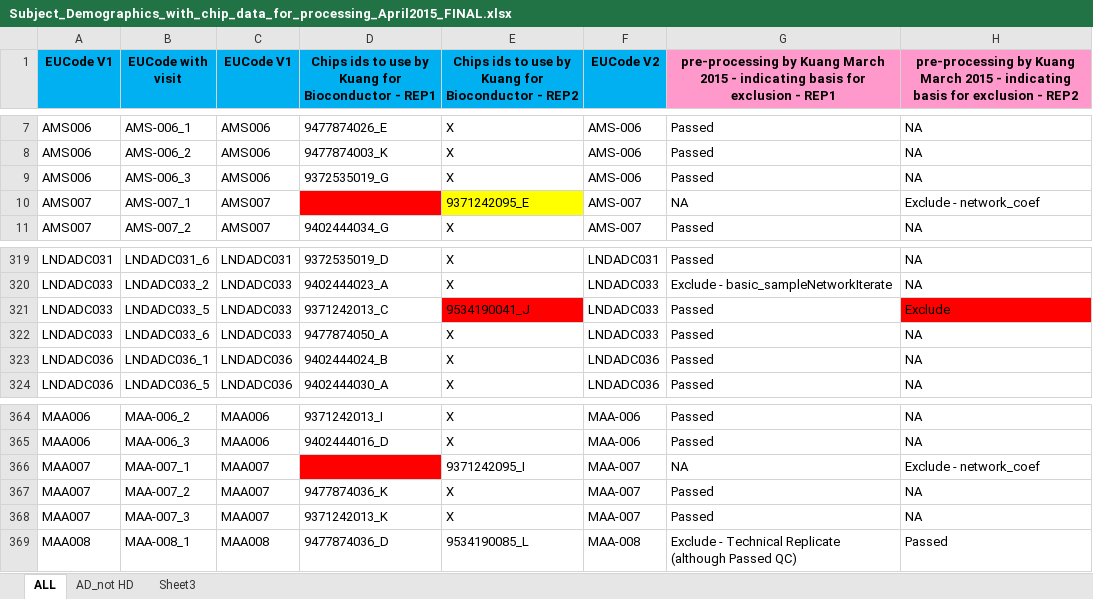
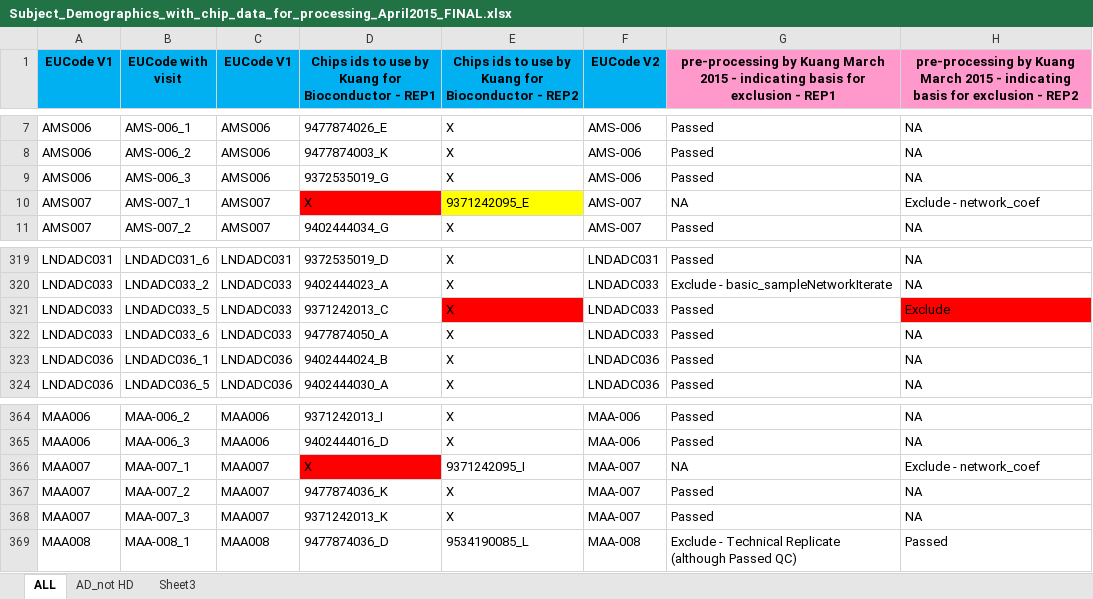
Before and after one commit to heichiyidui/dev, an Excel workbook: batch_3_expression/Subject_Demographics_with_chip_data_for_processing_April2015_FINAL.xlsx, sheet ALL, drawn as a sheet; only a part is shown, gaps mark what is left out; values as stored, in another font and other column widths than the file's, no borders; the diff names each change by its address in the sheet, - before the commit and + after, or states it on an @@ line.

```diff
--- a/batch_3_expression/Subject_Demographics_with_chip_data_for_processing_April2015_FINAL.xlsx (sheet ALL)
+++ b/batch_3_expression/Subject_Demographics_with_chip_data_for_processing_April2015_FINAL.xlsx (sheet ALL)
-D10: (empty)
+D10: X
-E321: 9534190041_J
+E321: X
-D366: (empty)
+D366: X
```
Also changed, not shown: 2 other files.
